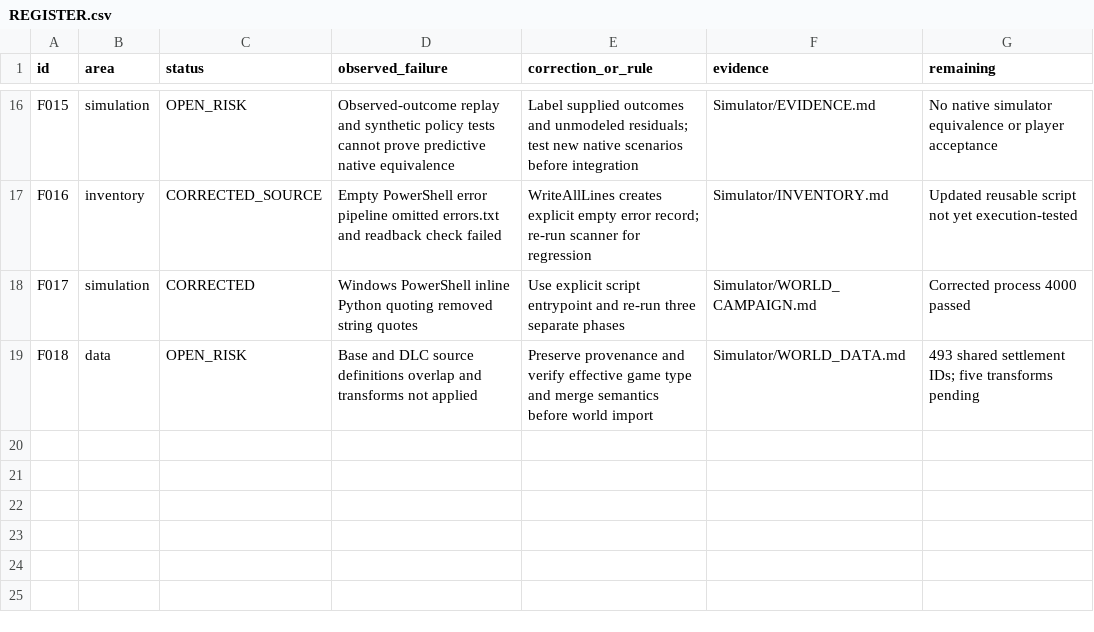
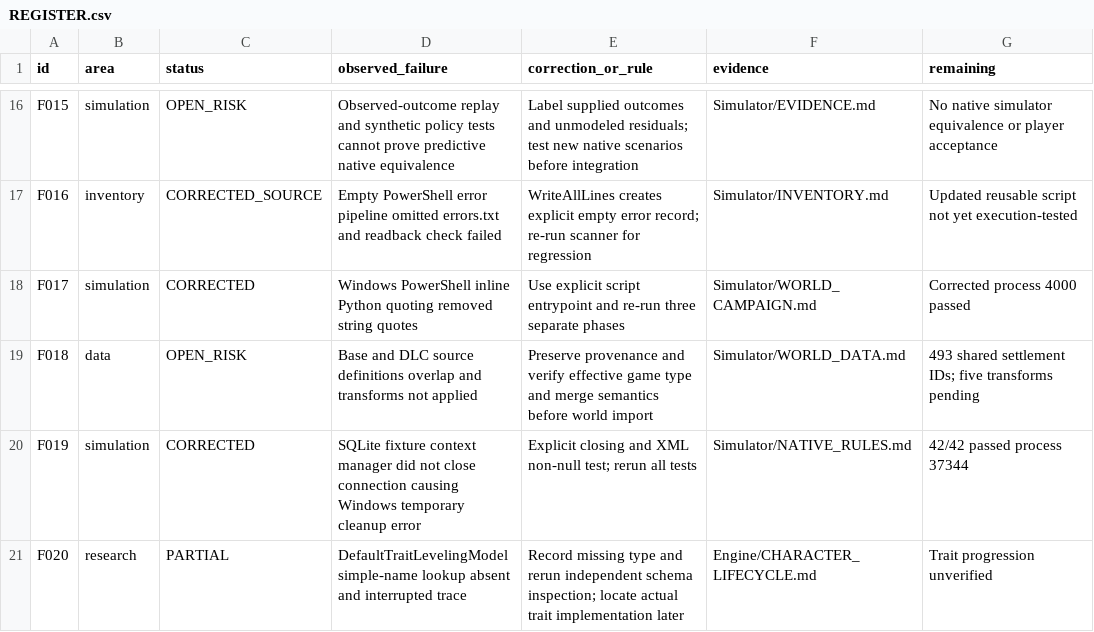
Before and after one commit to andreivonmariano-dotcom/BANNERLORD, a CSV file: ResearchLab/Failures/REGISTER.csv, drawn as a sheet; only a part is shown, gaps mark what is left out.

```diff
--- a/ResearchLab/Failures/REGISTER.csv
+++ b/ResearchLab/Failures/REGISTER.csv
@@ -19 +19,3 @@ F017,simulation,CORRECTED,Windows PowerShell inline Python quoting removed strin
 F018,data,OPEN_RISK,Base and DLC source definitions overlap and transforms not applied,Preserve provenance and verify effective game type and merge semantics before world import,Simulator/WORLD_DATA.md,493 shared settlement IDs; five transforms pending
+F019,simulation,CORRECTED,SQLite fixture context manager did not close connection causing Windows temporary cleanup error,Explicit closing and XML non-null test; rerun all tests,Simulator/NATIVE_RULES.md,42/42 passed process 37344
+F020,research,PARTIAL,DefaultTraitLevelingModel simple-name lookup absent and interrupted trace,Record missing type and rerun independent schema inspection; locate actual trait implementation later,Engine/CHARACTER_LIFECYCLE.md,Trait progression unverified
```
Also changed, not shown: ResearchLab/CATALOG.csv, ResearchLab/EXPERIMENT_MATRIX.csv, 9 other files.
